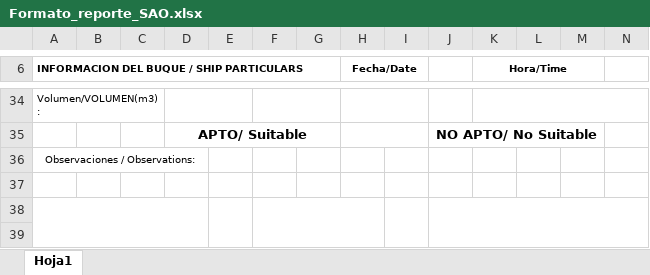
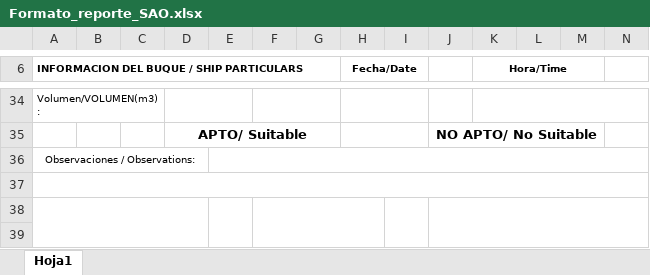
Before and after one commit to iglesiasdan/SAO, an Excel workbook: Views/Pages/Formato_reporte_SAO.xlsx, sheet Hoja1, drawn as a sheet; only a part is shown, gaps mark what is left out; values as stored, in another font and other column widths than the file's, no borders; charts and pictures not drawn; the diff names each change by its address in the sheet, - before the commit and + after, or states it on an @@ line.

Commit message:
excel

```diff
--- a/Views/Pages/Formato_reporte_SAO.xlsx (sheet Hoja1)
+++ b/Views/Pages/Formato_reporte_SAO.xlsx (sheet Hoja1)
+E36:N36 merged
+A37:N37 merged
```
Also changed, not shown: 2 other files.
